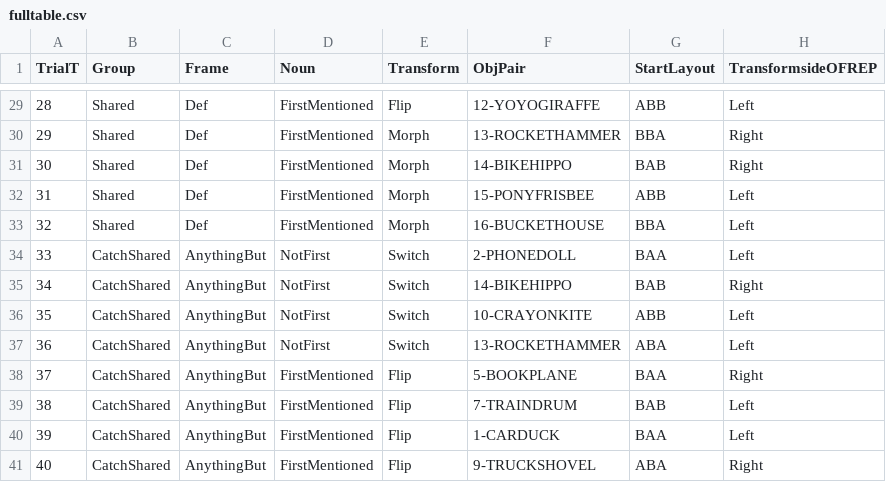
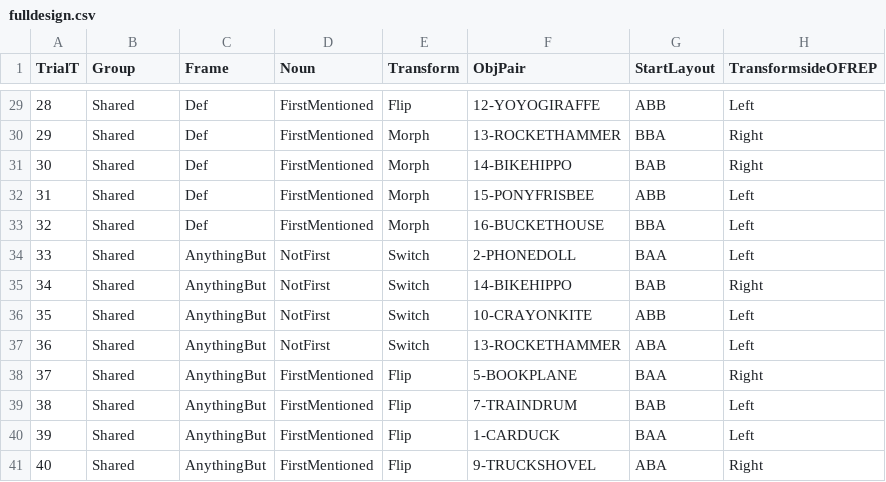
Before and after one commit to gaborbrody/triota, a CSV file: chunk_includes/fulldesign.csv (was chunk_includes/fulltable.csv), drawn as a sheet; only a part is shown, gaps mark what is left out; the diff names each change by its address in the sheet, - before the commit and + after, or states it on an @@ line.

Commit message:
retable

```diff
--- a/chunk_includes/fulltable.csv
+++ b/chunk_includes/fulldesign.csv
-B34:B41 (Group): CatchShared
+B34:B41 (Group): Shared
```
